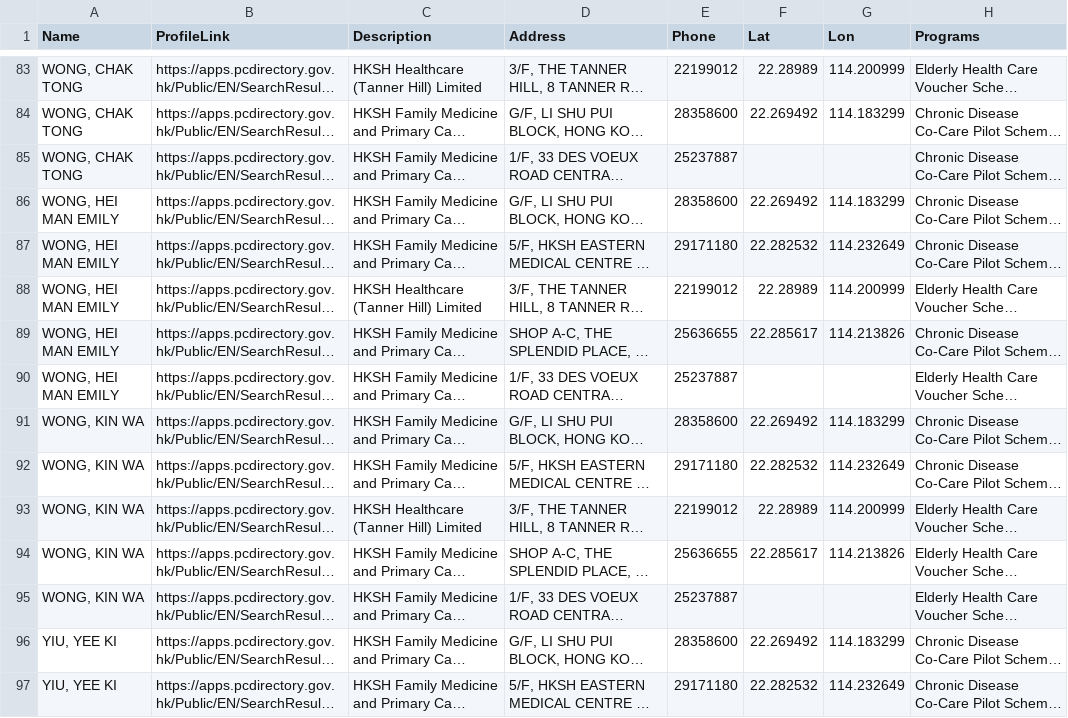
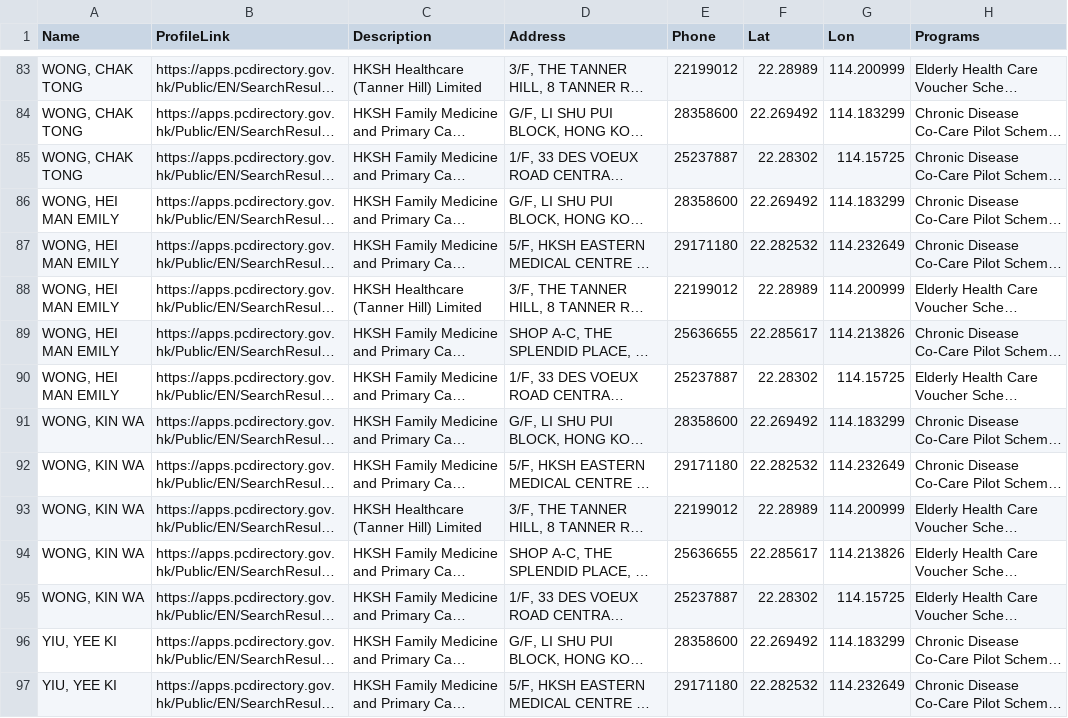
Before and after one commit to support-taipo/support-taipo.github.io, a CSV file: doctors.csv, drawn as a sheet; only a part is shown, gaps mark what is left out; long unchanged cells end in …; the diff covers the shown part only; the diff names each change by its address in the sheet, - before the commit and + after, or states it on an @@ line.

```diff
--- a/doctors.csv
+++ b/doctors.csv
-F85 (Lat): (empty)
+F85 (Lat): 22.28302
-G85 (Lon): (empty)
+G85 (Lon): 114.15725
-F90 (Lat): (empty)
+F90 (Lat): 22.28302
-G90 (Lon): (empty)
+G90 (Lon): 114.15725
-F95 (Lat): (empty)
+F95 (Lat): 22.28302
-G95 (Lon): (empty)
+G95 (Lon): 114.15725
```
Also changed, not shown: 3 moved rows and 24 edited cells elsewhere in this file.
